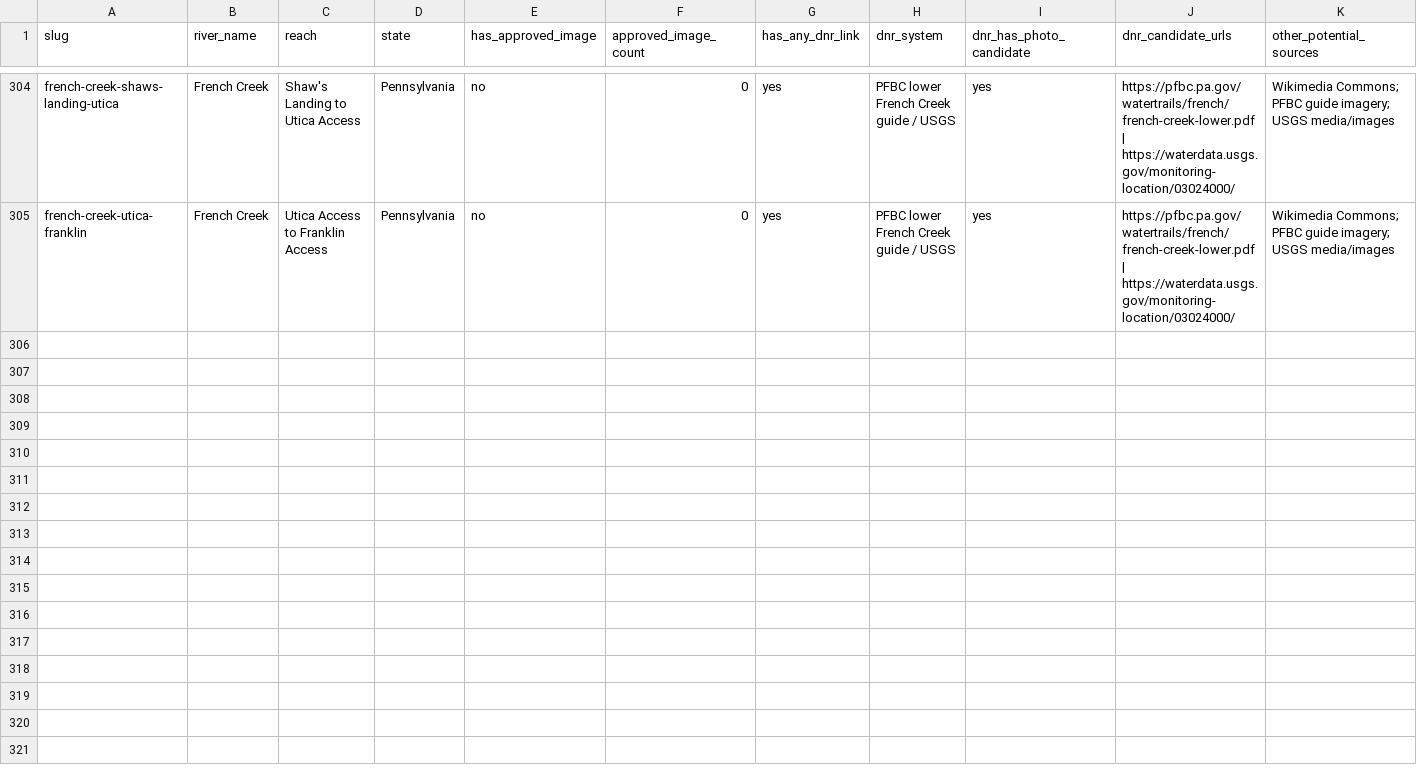
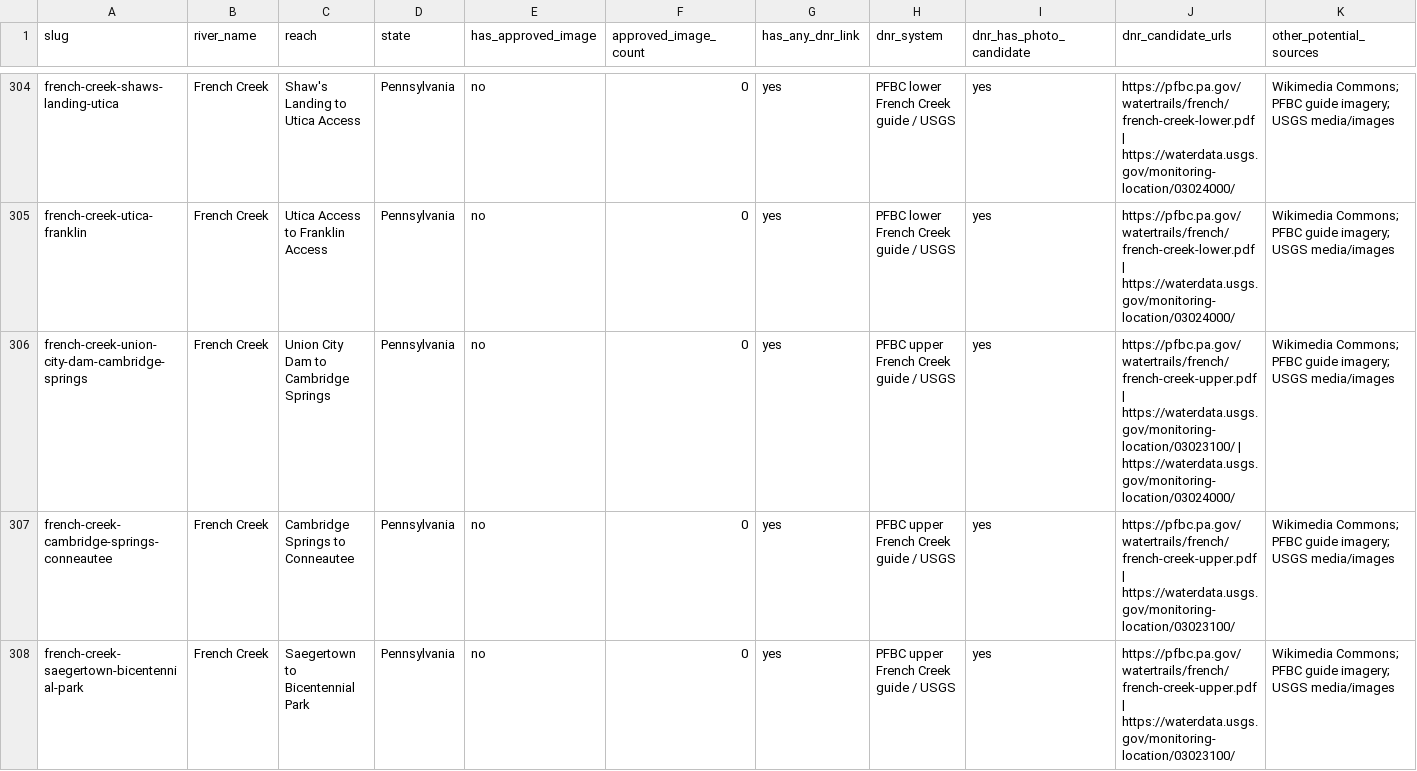
Before and after one commit to EckceptionalSolutions/PaddleTodayV2, a CSV file: docs/river-image-source-audit.csv, drawn as a sheet; only a part is shown, gaps mark what is left out; rows hold the shown columns only; the diff names each change by its address in the sheet, - before the commit and + after, or states it on an @@ line.

Commit message:
Add three upper French Creek routes

```diff
--- a/docs/river-image-source-audit.csv
+++ b/docs/river-image-source-audit.csv
+row 306: french-creek-union-city-dam-cambridge-springs | French Creek | Union City Dam to Cambridge Springs | Pennsylvania | no | 0 | yes | PFBC upper French Creek guide / USGS | yes | https://pfbc.pa.gov/watertrails/french/french-creek-upper.pdf | https://waterdata.usgs.gov/monitoring-location/03023100/ | https://waterdata.usgs.gov/monitoring-location/03024000/ | Wikimedia Commons; PFBC guide imagery; USGS media/images
+row 307: french-creek-cambridge-springs-conneautee | French Creek | Cambridge Springs to Conneautee | Pennsylvania | no | 0 | yes | PFBC upper French Creek guide / USGS | yes | https://pfbc.pa.gov/watertrails/french/french-creek-upper.pdf | https://waterdata.usgs.gov/monitoring-location/03023100/ | Wikimedia Commons; PFBC guide imagery; USGS media/images
+row 308: french-creek-saegertown-bicentennial-park | French Creek | Saegertown to Bicentennial Park | Pennsylvania | no | 0 | yes | PFBC upper French Creek guide / USGS | yes | https://pfbc.pa.gov/watertrails/french/french-creek-upper.pdf | https://waterdata.usgs.gov/monitoring-location/03023100/ | Wikimedia Commons; PFBC guide imagery; USGS media/images
```
Also changed, not shown: 6 other files.
